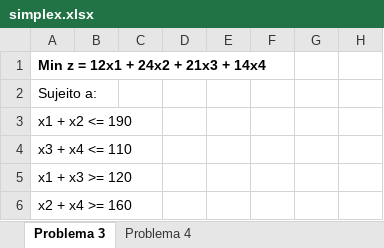
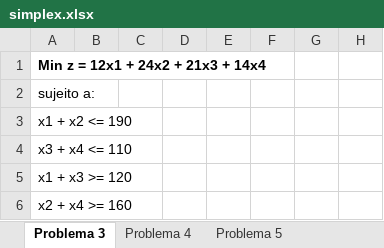
Before and after one commit to acsjunior/ppgmne-mnum7078, an Excel workbook: Atividades/simplex.xlsx, sheet Problema 3, drawn as a sheet; only a part is shown; values as stored, in another font and other column widths than the file's, no borders; the diff names each change by its address in the sheet, - before the commit and + after, or states it on an @@ line.

```diff
--- a/Atividades/simplex.xlsx (sheet Problema 3)
+++ b/Atividades/simplex.xlsx (sheet Problema 3)
+sheet tab: Problema 5
-A2: Sujeito a:
+A2: sujeito a:
```
Also changed, not shown: sheet Problema 4, 12 other files.
